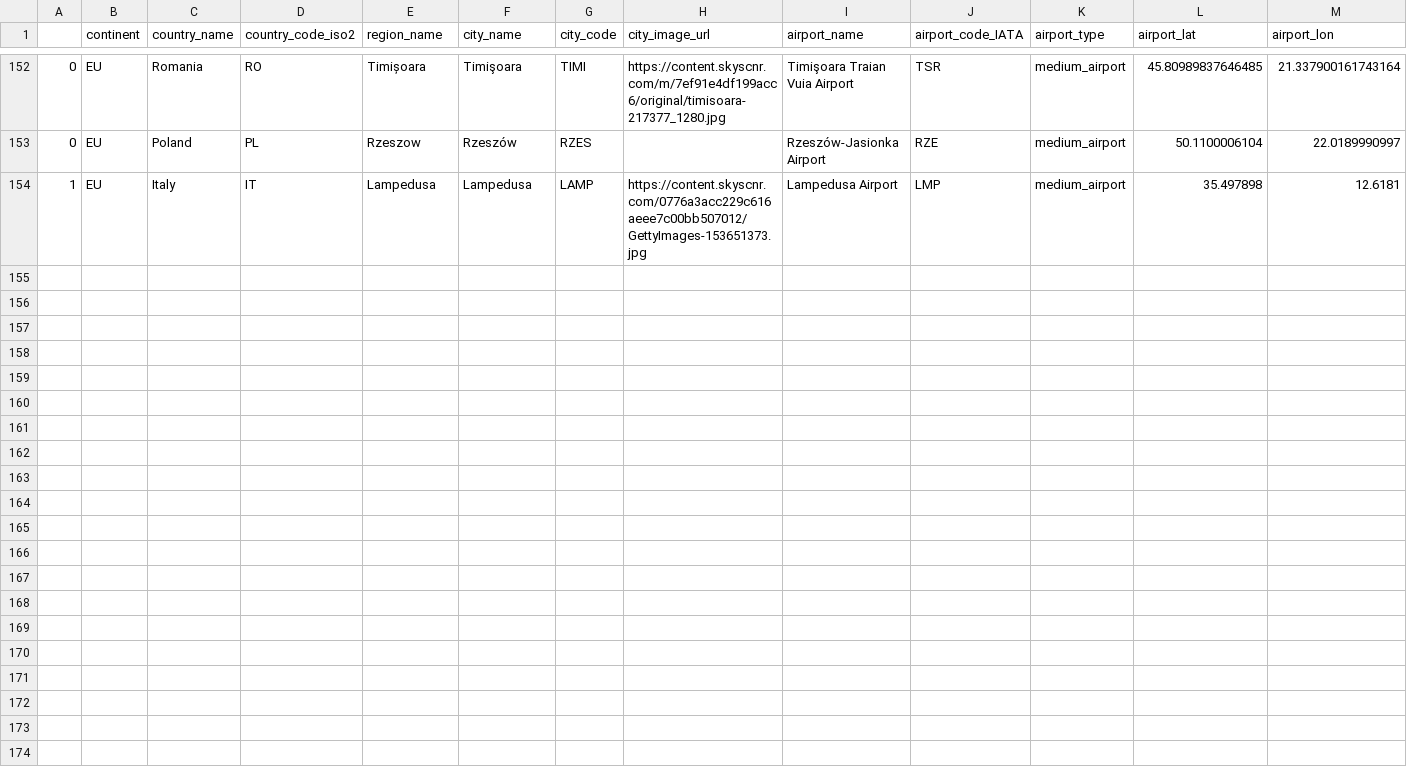
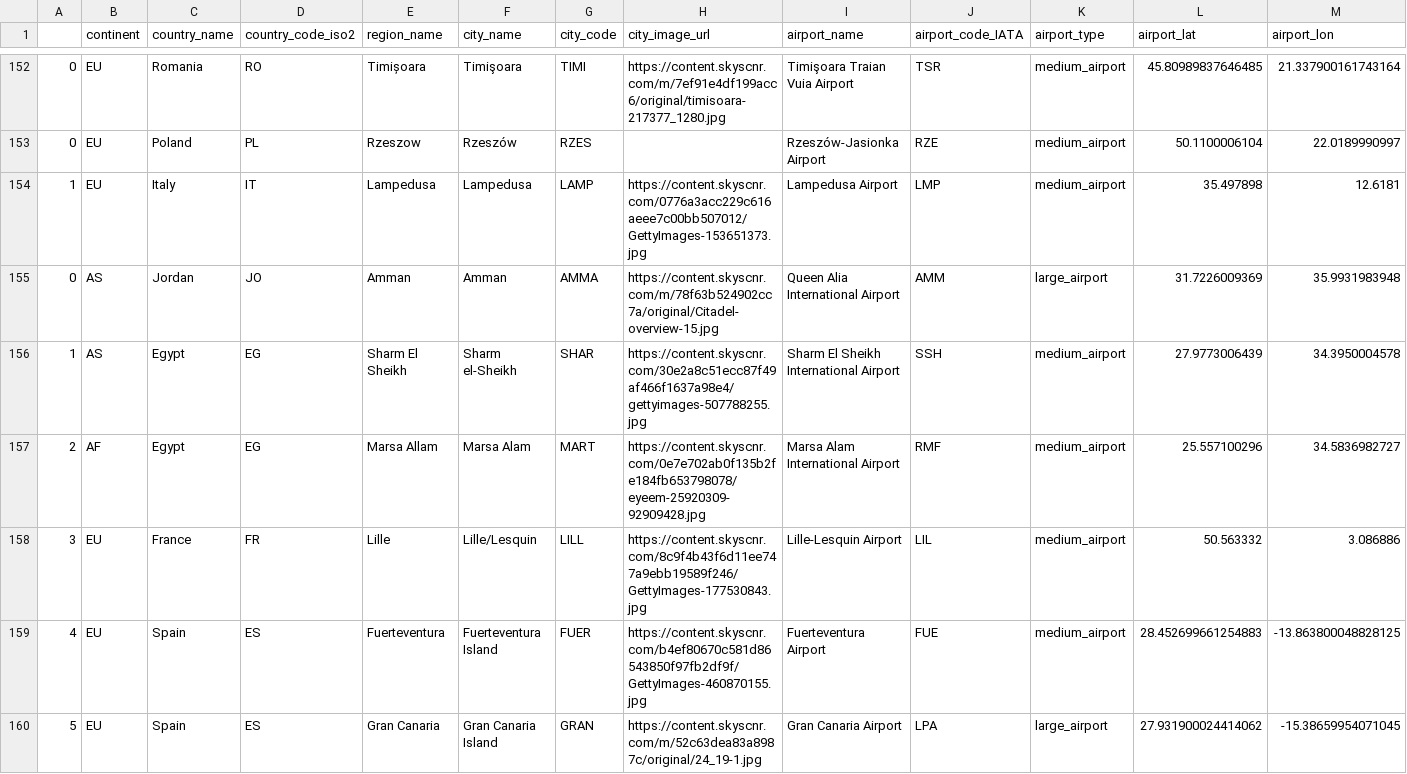
Before and after one commit to kmitkovk/FlightsVisualizer, a CSV file: data/data_airports.csv, drawn as a sheet; only a part is shown, gaps mark what is left out; the diff names each change by its address in the sheet, - before the commit and + after, or states it on an @@ line.

Commit message:
Debug info on scrape data - a break occured

```diff
--- a/data/data_airports.csv
+++ b/data/data_airports.csv
+row 155: 0 | AS | Jordan | JO | Amman | Amman | AMMA | https://content.skyscnr.com/m/78f63b524902cc7a/original/Citadel-overview-15.jpg | Queen Alia International Airport | AMM | large_airport | 31.7226009369 | 35.9931983948
+row 156: 1 | AS | Egypt | EG | Sharm El Sheikh | Sharm el-Sheikh | SHAR | https://content.skyscnr.com/30e2a8c51ecc87f49af466f1637a98e4/gettyimages-507788255.jpg | Sharm El Sheikh International Airport | SSH | medium_airport | 27.9773006439 | 34.3950004578
+row 157: 2 | AF | Egypt | EG | Marsa Allam | Marsa Alam | MART | https://content.skyscnr.com/0e7e702ab0f135b2fe184fb653798078/eyeem-25920309-92909428.jpg | Marsa Alam International Airport | RMF | medium_airport | 25.557100296 | 34.5836982727
+row 158: 3 | EU | France | FR | Lille | Lille/Lesquin | LILL | https://content.skyscnr.com/8c9f4b43f6d11ee747a9ebb19589f246/GettyImages-177530843.jpg | Lille-Lesquin Airport | LIL | medium_airport | 50.563332 | 3.086886
+row 159: 4 | EU | Spain | ES | Fuerteventura | Fuerteventura Island | FUER | https://content.skyscnr.com/b4ef80670c581d86543850f97fb2df9f/GettyImages-460870155.jpg | Fuerteventura Airport | FUE | medium_airport | 28.452699661254883 | -13.863800048828125
+row 160: 5 | EU | Spain | ES | Gran Canaria | Gran Canaria Island | GRAN | https://content.skyscnr.com/m/52c63dea83a8987c/original/24_19-1.jpg | Gran Canaria Airport | LPA | large_airport | 27.931900024414062 | -15.38659954071045
```
Also changed, not shown: 6 other files.
